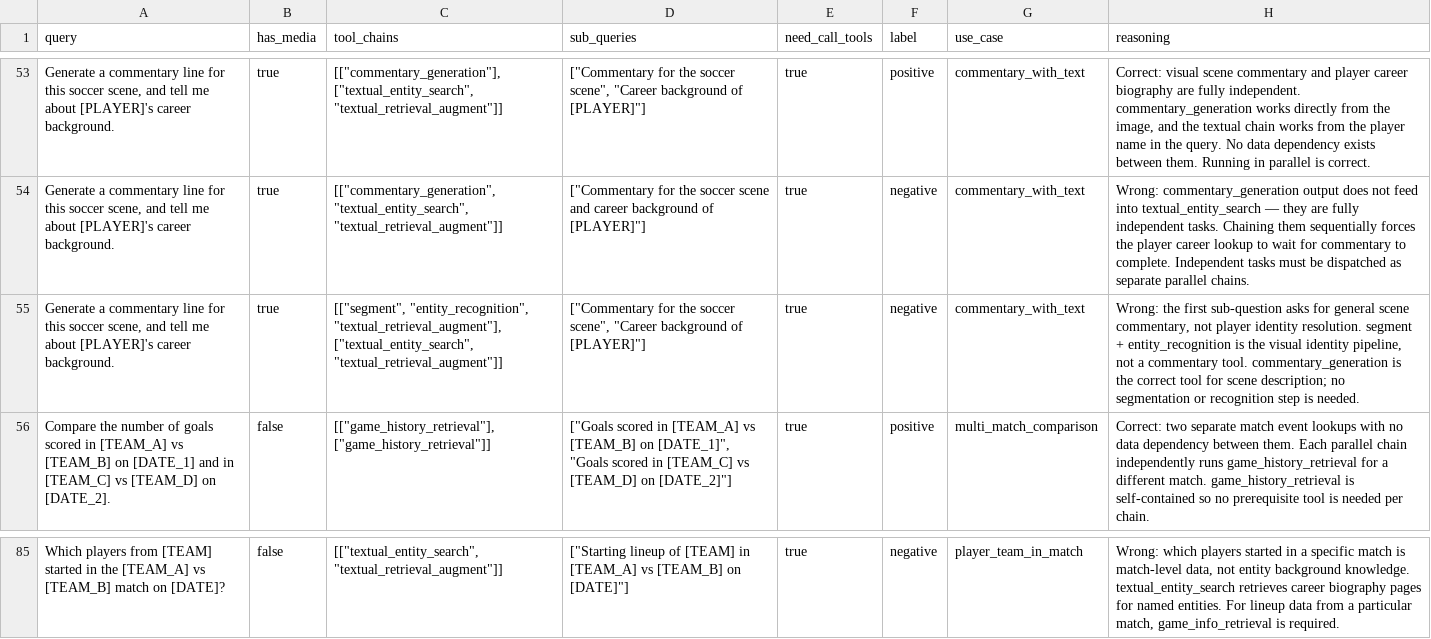
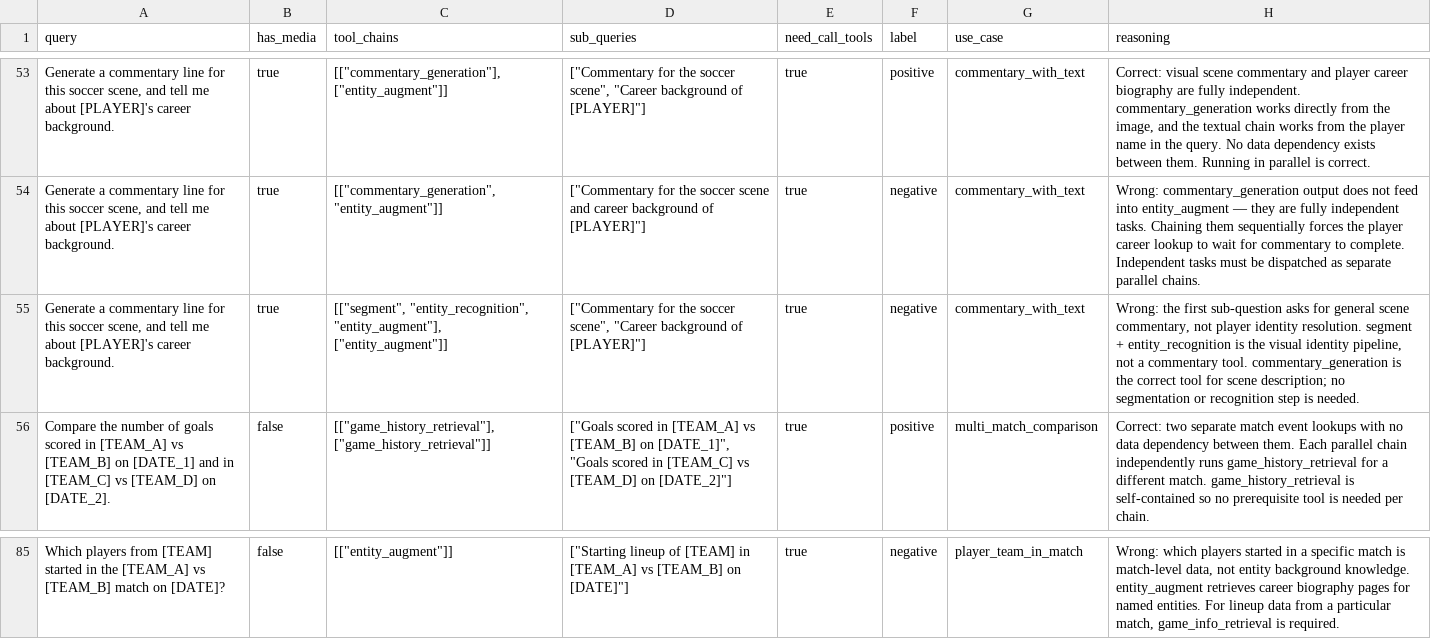
Before and after one commit to DANGKHOIk22/FinalProject, a CSV file: scripts/database/init_case_bank/planning_fewshot_examples.csv, drawn as a sheet; only a part is shown, gaps mark what is left out; the diff covers the shown part only; the diff names each change by its address in the sheet, - before the commit and + after, or states it on an @@ line.

Commit message:
refactor: merge textual_entity_search + textual_retrieval_augment into entity_augment
Combine the previous two-step entity lookup chain into a single tool that
performs both the MongoDB lookup and the LLM-based answer synthesis in one call.
This simplifies tool chains generated by the planner (e.g. ["entity_augment"]
instead of ["textual_entity_search", "textual_retrieval_augment"]) and removes
the need to pass artifacts between sequential tool calls.

- Add app/soccer_agent/toolbox/entity_augment.py (new EntityAugmentTool)
- Remove the two old tool files and the unused entity-search prompt file
- Remove the orphaned game_search.py tool (already superseded by game_retrieval)
- Update agent tool registry, planning fewshot examples, execution prompt,
  entity_recognition description, and session memory prompt
- Migrate planning_fewshot_examples.csv (64 references → entity_augment)
- Update affected tests in tests/test_agent.py

```diff
--- a/scripts/database/init_case_bank/planning_fewshot_examples.csv
+++ b/scripts/database/init_case_bank/planning_fewshot_examples.csv
-C53 (tool_chains): [["commentary_generation"], ["textual_entity_search", "textual_retrieval_augment"]]
+C53 (tool_chains): [["commentary_generation"], ["entity_augment"]]
-C54 (tool_chains): [["commentary_generation", "textual_entity_search", "textual_retrieval_augment"]]
+C54 (tool_chains): [["commentary_generation", "entity_augment"]]
-H54 (reasoning): …feed into textual_entity_search — they…
+H54 (reasoning): …feed into entity_augment — they…
-C55 (tool_chains): [["segment", "entity_recognition", "textual_retrieval_augment"], ["textual_entity_search", "textual_retrieval_augment"]]
+C55 (tool_chains): [["segment", "entity_recognition", "entity_augment"], ["entity_augment"]]
-C85 (tool_chains): [["textual_entity_search", "textual_retrieval_augment"]]
+C85 (tool_chains): [["entity_augment"]]
-H85 (reasoning): …background knowledge. textual_entity_search retrieves career…
+H85 (reasoning): …background knowledge. entity_augment retrieves career…
```
Also changed, not shown: 94 edited cells elsewhere in this file, 11 other files.
